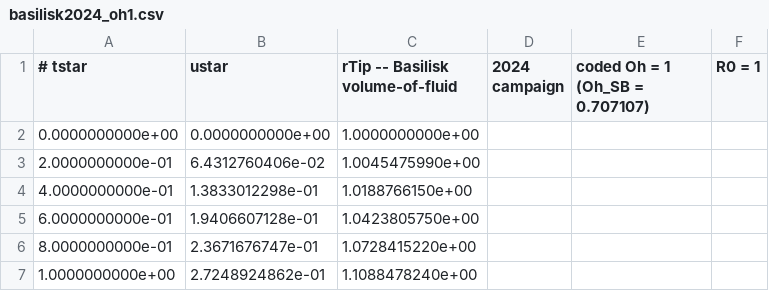
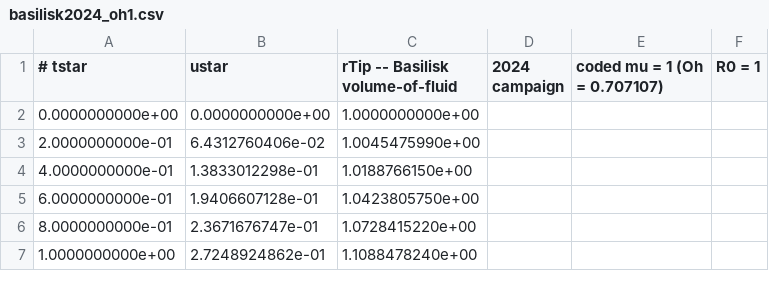
Before and after one commit to comphy-lab/Taylor-Culick-FEM, a CSV file: docs/axi-validation/figures/data/basilisk2024_oh1.csv, drawn as a sheet; only a part is shown.

```diff
--- a/docs/axi-validation/figures/data/basilisk2024_oh1.csv
+++ b/docs/axi-validation/figures/data/basilisk2024_oh1.csv
@@ -1,2 +1,2 @@
-# tstar,ustar,rTip -- Basilisk volume-of-fluid, 2024 campaign, coded Oh = 1 (Oh_SB = 0.707107), R0 = 1
+# tstar,ustar,rTip -- Basilisk volume-of-fluid, 2024 campaign, coded mu = 1 (Oh = 0.707107), R0 = 1
 0.0000000000e+00,0.0000000000e+00,1.0000000000e+00
```
Also changed, not shown: docs/axi-validation/figures/data/ale1d_default.csv, docs/axi-validation/figures/data/ale1d_tipcorr.csv, 14 other files.
